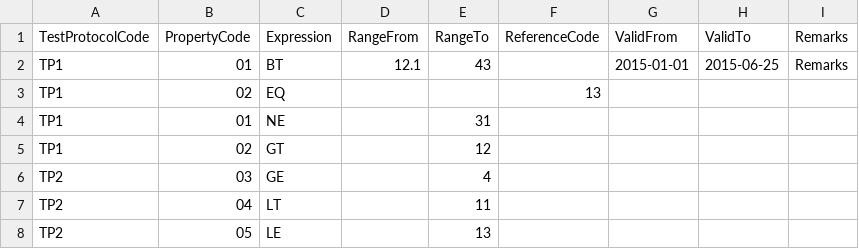
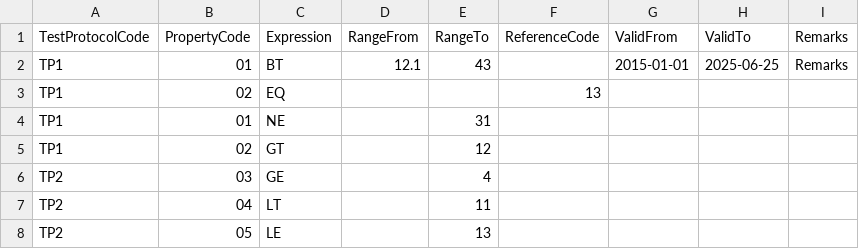
Before and after one commit to CompuTec/processforce-powershell, a CSV file: Quality Control/Test Protocols/Quality_TestProtocolsPropertiesItem.csv, drawn as a sheet.

```diff
--- a/Quality Control/Test Protocols/Quality_TestProtocolsPropertiesItem.csv
+++ b/Quality Control/Test Protocols/Quality_TestProtocolsPropertiesItem.csv
@@ -1,3 +1,3 @@
 TestProtocolCode;PropertyCode;Expression;RangeFrom;RangeTo;ReferenceCode;ValidFrom;ValidTo;Remarks
-TP1;01;BT;12.1;43;;2015-01-01;2015-06-25;Remarks
+TP1;01;BT;12.1;43;;2015-01-01;2025-06-25;Remarks
 TP1;02;EQ;;;13;;
```
Also changed, not shown: Production/Bill Of Materials/Bill of Materials/BOM_Coproducts.csv, Production/Bill Of Materials/Bill of Materials/BOM_Items.csv, 33 other files.
